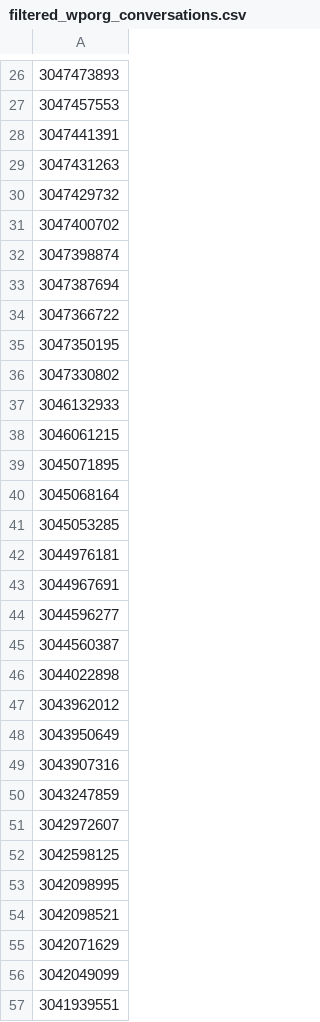
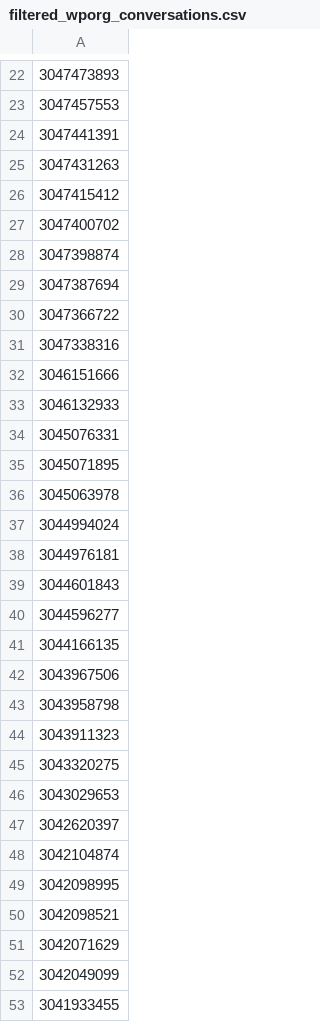
Before and after one commit to deniz2104/Helpscout-Mailbox-Analyzer, a CSV file: filtered_wporg_conversations.csv, drawn as a sheet; only a part is shown, gaps mark what is left out; addresses are those after the commit; the diff covers the shown part only; the diff names each change by its address in the sheet, - before the commit and + after, or states it on an @@ line.

```diff
--- a/filtered_wporg_conversations.csv
+++ b/filtered_wporg_conversations.csv
-A26: 3047429732
+A26: 3047415412
-A31: 3047350195
+A31: 3047338316
-A32: 3047330802
+A32: 3046151666
-A34: 3046061215
+A34: 3045076331
-A36: 3045068164
+A36: 3045063978
-A37: 3045053285
+A37: 3044994024
-A39: 3044967691
+A39: 3044601843
-A41: 3044560387
+A41: 3044166135
-A42: 3044022898
+A42: 3043967506
-A43: 3043962012
+A43: 3043958798
-A44: 3043950649
+A44: 3043911323
-A45: 3043907316
+A45: 3043320275
-A46: 3043247859
+A46: 3043029653
-A47: 3042972607
+A47: 3042620397
-A48: 3042598125
+A48: 3042104874
-A53: 3041939551
+A53: 3041933455
```
Also changed, not shown: 8 removed rows and 77 edited cells elsewhere in this file, filtered_free_conversations_ids.csv, filtered_free_conversations_tags.csv, 4 other files.
